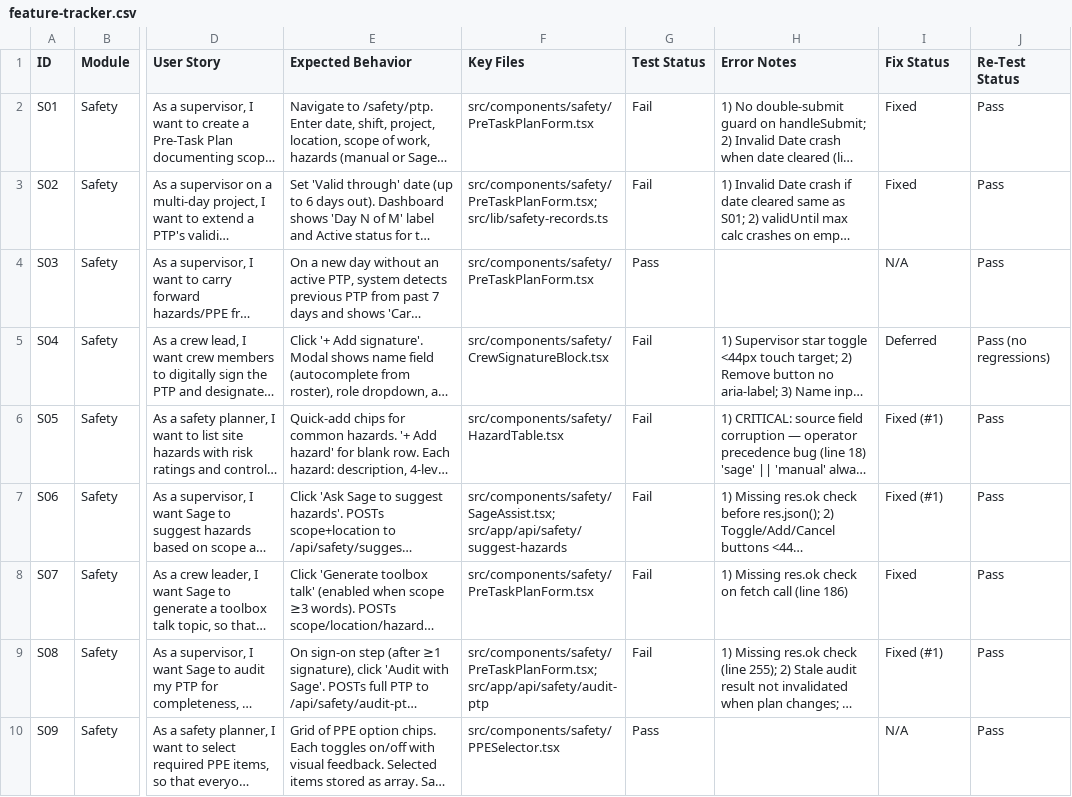
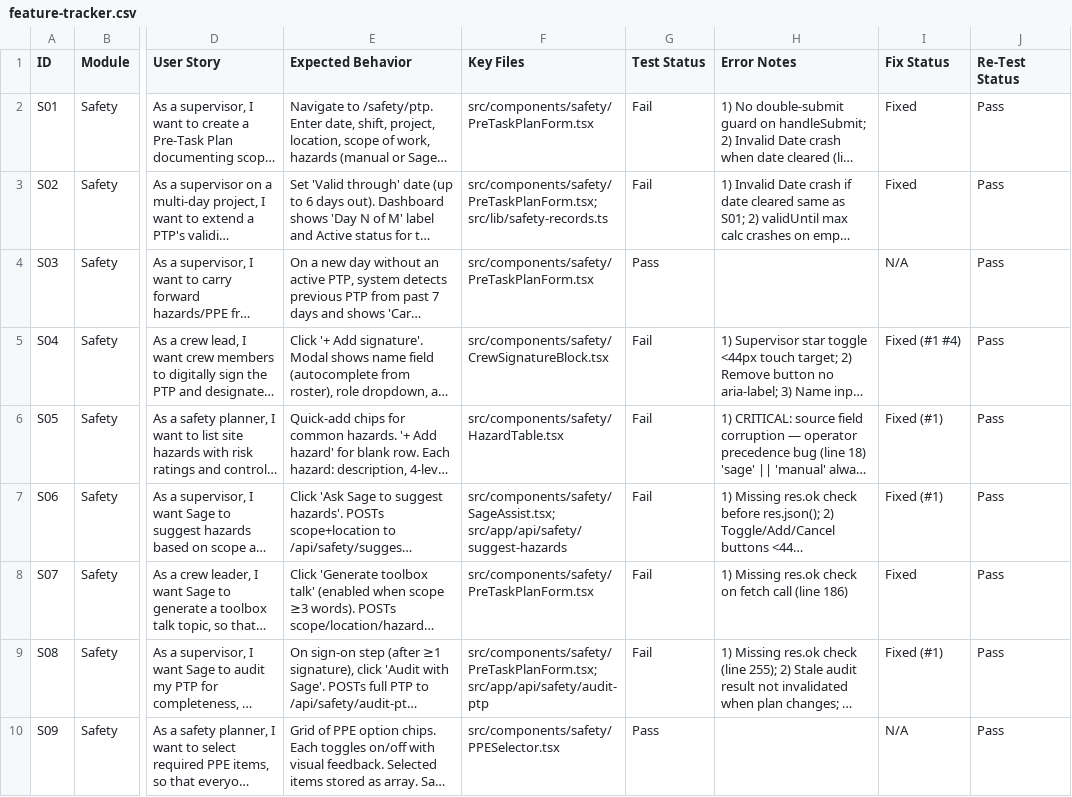
Before and after one commit to MS-707/equipment-qr-hub, a CSV file: feature-tracker.csv, drawn as a sheet; only a part is shown, gaps mark what is left out; long unchanged cells end in …; the diff covers the shown part only; the diff names each change by its address in the sheet, - before the commit and + after, or states it on an @@ line.

```diff
--- a/feature-tracker.csv
+++ b/feature-tracker.csv
-I5 (Fix Status): Deferred
+I5 (Fix Status): Fixed (#1 #4)
-J5 (Re-Test Status): Pass (no regressions)
+J5 (Re-Test Status): Pass
```
Also changed, not shown: 21 edited cells elsewhere in this file, 14 other files.
